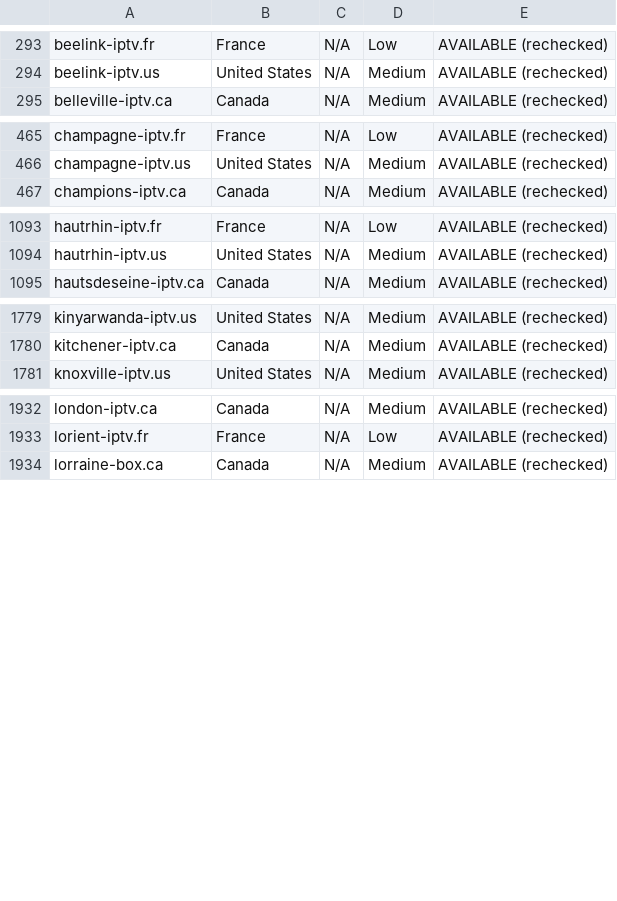
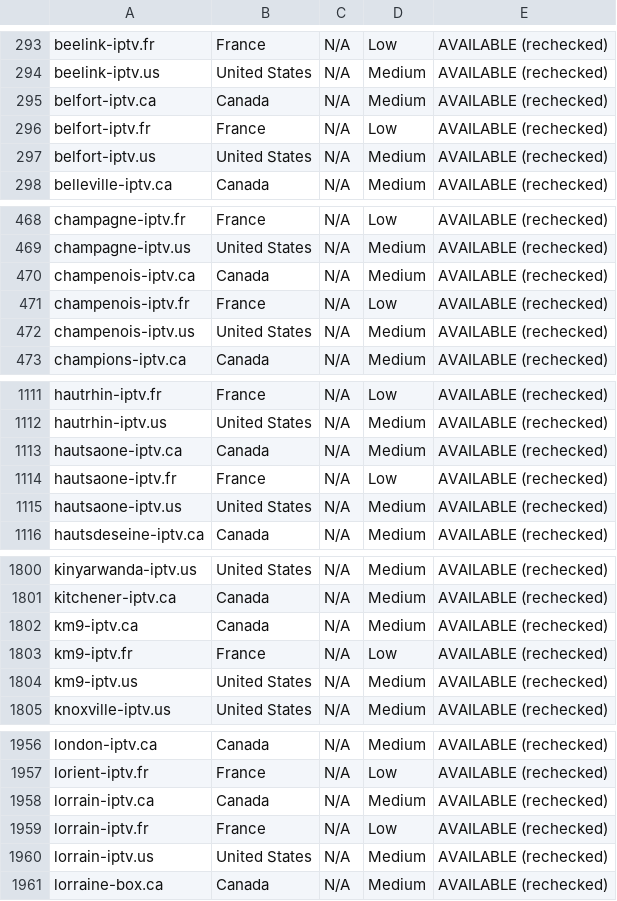
Before and after one commit to CryptoNews24/edit, a CSV file: research/iptv-seo/canva/iptv-domains-canva-import.csv, drawn as a sheet; only a part is shown, gaps mark what is left out; the diff covers the shown part only.

```diff
--- a/research/iptv-seo/canva/iptv-domains-canva-import.csv
+++ b/research/iptv-seo/canva/iptv-domains-canva-import.csv
@@ -294,2 +294,5 @@ beelink-iptv.fr,France,N/A,Low,AVAILABLE (rechecked)
 beelink-iptv.us,United States,N/A,Medium,AVAILABLE (rechecked)
+belfort-iptv.ca,Canada,N/A,Medium,AVAILABLE (rechecked)
+belfort-iptv.fr,France,N/A,Low,AVAILABLE (rechecked)
+belfort-iptv.us,United States,N/A,Medium,AVAILABLE (rechecked)
 belleville-iptv.ca,Canada,N/A,Medium,AVAILABLE (rechecked)
@@ -466,2 +469,5 @@ champagne-iptv.fr,France,N/A,Low,AVAILABLE (rechecked)
 champagne-iptv.us,United States,N/A,Medium,AVAILABLE (rechecked)
+champenois-iptv.ca,Canada,N/A,Medium,AVAILABLE (rechecked)
+champenois-iptv.fr,France,N/A,Low,AVAILABLE (rechecked)
+champenois-iptv.us,United States,N/A,Medium,AVAILABLE (rechecked)
 champions-iptv.ca,Canada,N/A,Medium,AVAILABLE (rechecked)
@@ -1094,2 +1112,5 @@ hautrhin-iptv.fr,France,N/A,Low,AVAILABLE (rechecked)
 hautrhin-iptv.us,United States,N/A,Medium,AVAILABLE (rechecked)
+hautsaone-iptv.ca,Canada,N/A,Medium,AVAILABLE (rechecked)
+hautsaone-iptv.fr,France,N/A,Low,AVAILABLE (rechecked)
+hautsaone-iptv.us,United States,N/A,Medium,AVAILABLE (rechecked)
 hautsdeseine-iptv.ca,Canada,N/A,Medium,AVAILABLE (rechecked)
@@ -1780,2 +1801,5 @@ kinyarwanda-iptv.us,United States,N/A,Medium,AVAILABLE (rechecked)
 kitchener-iptv.ca,Canada,N/A,Medium,AVAILABLE (rechecked)
+km9-iptv.ca,Canada,N/A,Medium,AVAILABLE (rechecked)
+km9-iptv.fr,France,N/A,Low,AVAILABLE (rechecked)
+km9-iptv.us,United States,N/A,Medium,AVAILABLE (rechecked)
 knoxville-iptv.us,United States,N/A,Medium,AVAILABLE (rechecked)
@@ -1933,2 +1957,5 @@ london-iptv.ca,Canada,N/A,Medium,AVAILABLE (rechecked)
 lorient-iptv.fr,France,N/A,Low,AVAILABLE (rechecked)
+lorrain-iptv.ca,Canada,N/A,Medium,AVAILABLE (rechecked)
+lorrain-iptv.fr,France,N/A,Low,AVAILABLE (rechecked)
+lorrain-iptv.us,United States,N/A,Medium,AVAILABLE (rechecked)
 lorraine-box.ca,Canada,N/A,Medium,AVAILABLE (rechecked)
```
Also changed, not shown: 21 added rows elsewhere in this file, research/iptv-seo/availability_recheck.csv, 7 other files.
